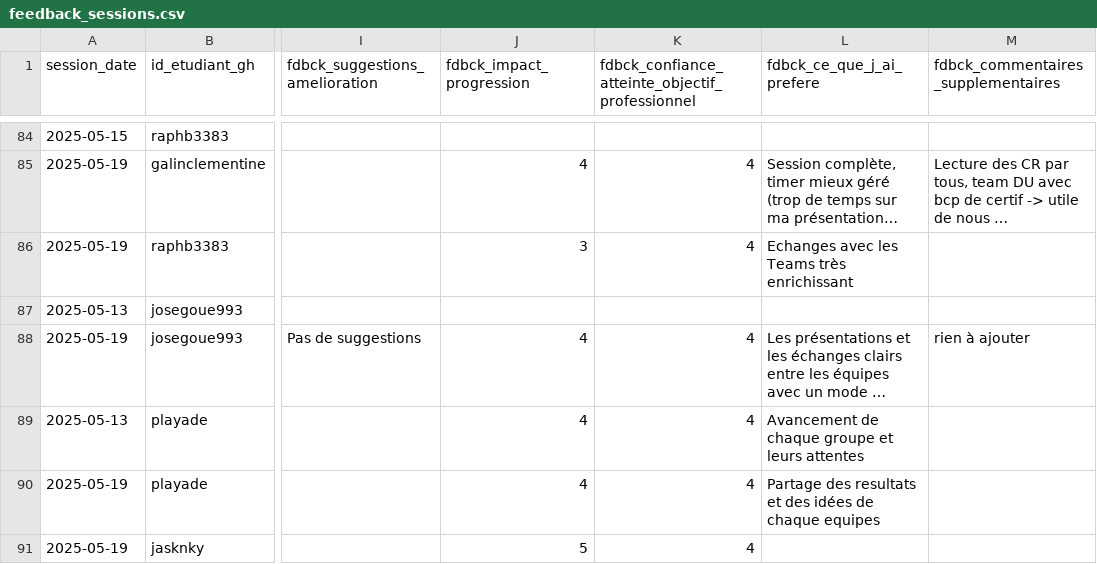
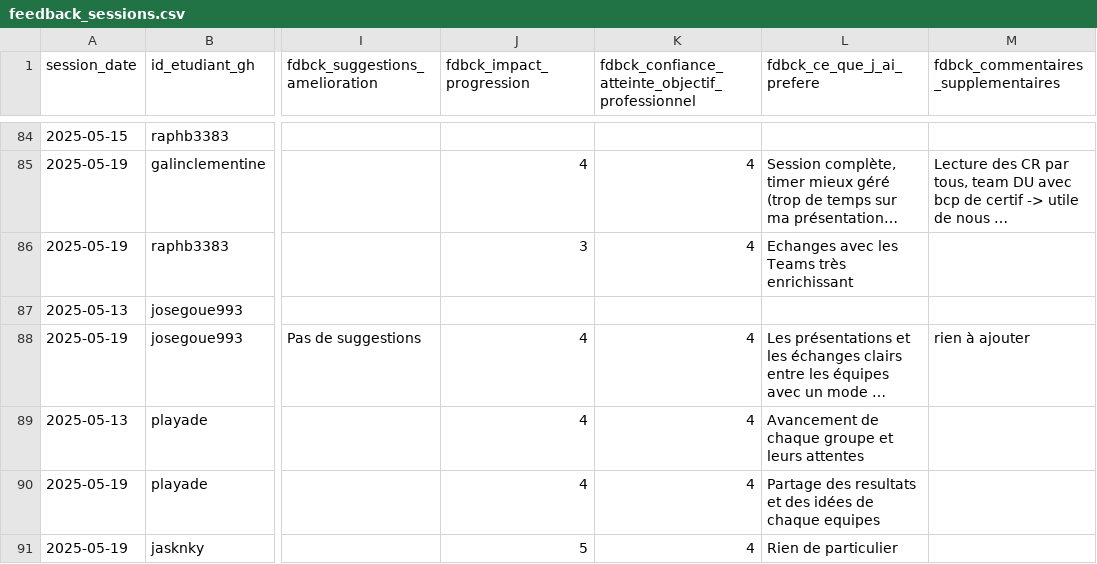
Before and after one commit to jasknky/unc_iae_miage_interop_si_feedbacks, a CSV file: data/feedback_sessions.csv, drawn as a sheet; only a part is shown, gaps mark what is left out; long unchanged cells end in …; the diff names each change by its address in the sheet, - before the commit and + after, or states it on an @@ line.

Commit message:
Update feedback_sessions.csv-session 19-05-2025

```diff
--- a/data/feedback_sessions.csv
+++ b/data/feedback_sessions.csv
-L91 (fdbck_ce_que_j_ai_prefere): (empty)
+L91 (fdbck_ce_que_j_ai_prefere): Rien de particulier
```
